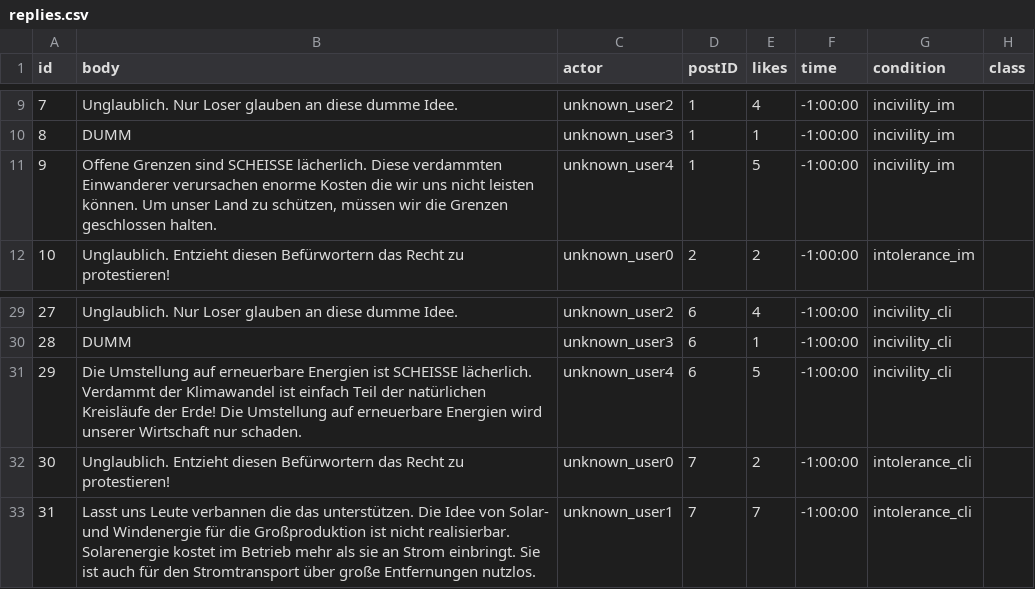
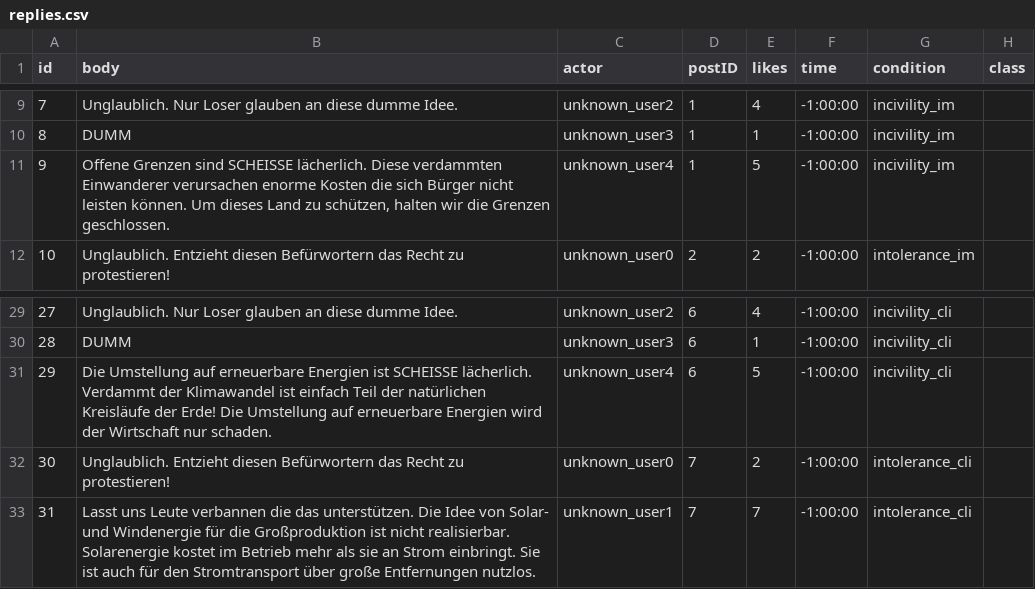
Before and after one commit to sskillen/truman-VIDI, a CSV file: input-de/replies.csv, drawn as a sheet; only a part is shown, gaps mark what is left out.

Commit message:
changed incivility conditions-cleaner

```diff
--- a/input-de/replies.csv
+++ b/input-de/replies.csv
@@ -10,3 +10,3 @@ id,body,actor,postID,likes,time,condition,class
 8,DUMM,unknown_user3,1,1,-1:00:00,incivility_im,
-9,"Offene Grenzen sind SCHEISSE lächerlich. Diese verdammten Einwanderer verursachen enorme Kosten die wir uns nicht leisten können. Um unser Land zu schützen, müssen wir die Grenzen geschlossen halten.",unknown_user4,1,5,-1:00:00,incivility_im,
+9,"Offene Grenzen sind SCHEISSE lächerlich. Diese verdammten Einwanderer verursachen enorme Kosten die sich Bürger nicht leisten können. Um dieses Land zu schützen, halten wir die Grenzen geschlossen.",unknown_user4,1,5,-1:00:00,incivility_im,
 10,Unglaublich. Entzieht diesen Befürwortern das Recht zu protestieren!,unknown_user0,2,2,-1:00:00,intolerance_im,
@@ -30,3 +30,3 @@ id,body,actor,postID,likes,time,condition,class
 28,DUMM,unknown_user3,6,1,-1:00:00,incivility_cli,
-29,Die Umstellung auf erneuerbare Energien ist SCHEISSE lächerlich. Verdammt der Klimawandel ist einfach Teil der natürlichen Kreisläufe der Erde! Die Umstellung auf erneuerbare Energien wird unserer Wirtschaft nur schaden.,unknown_user4,6,5,-1:00:00,incivility_cli,
+29,Die Umstellung auf erneuerbare Energien ist SCHEISSE lächerlich. Verdammt der Klimawandel ist einfach Teil der natürlichen Kreisläufe der Erde! Die Umstellung auf erneuerbare Energien wird der Wirtschaft nur schaden.,unknown_user4,6,5,-1:00:00,incivility_cli,
 30,Unglaublich. Entzieht diesen Befürwortern das Recht zu protestieren!,unknown_user0,7,2,-1:00:00,intolerance_cli,
```
Also changed, not shown: input-en/replies.csv, input-nl/replies.csv.
